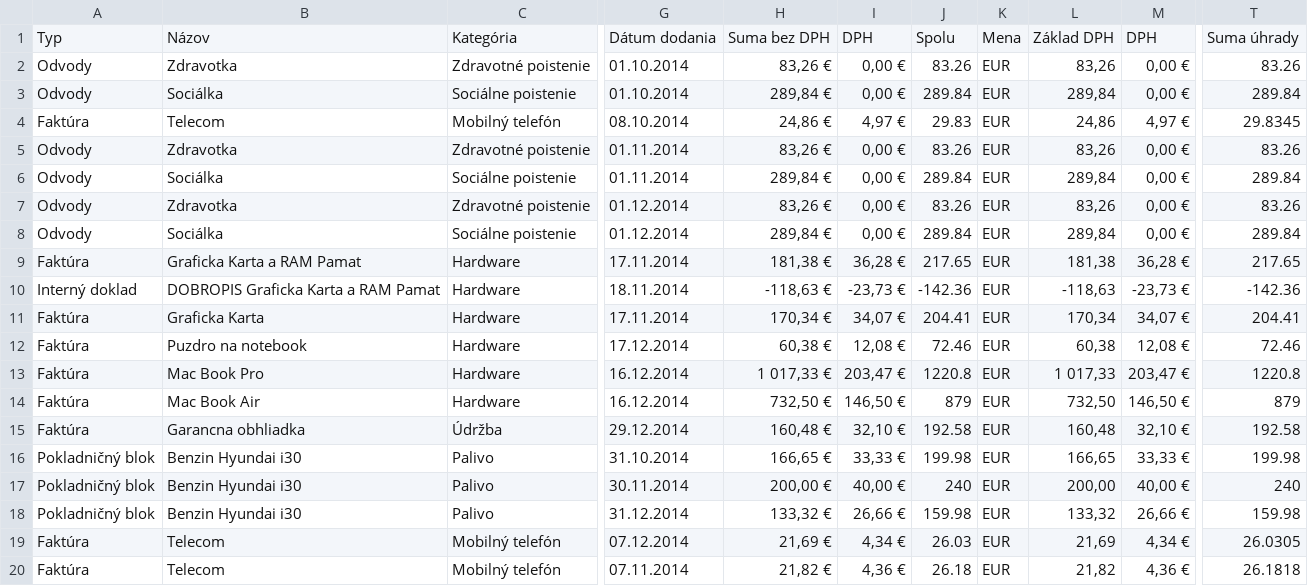
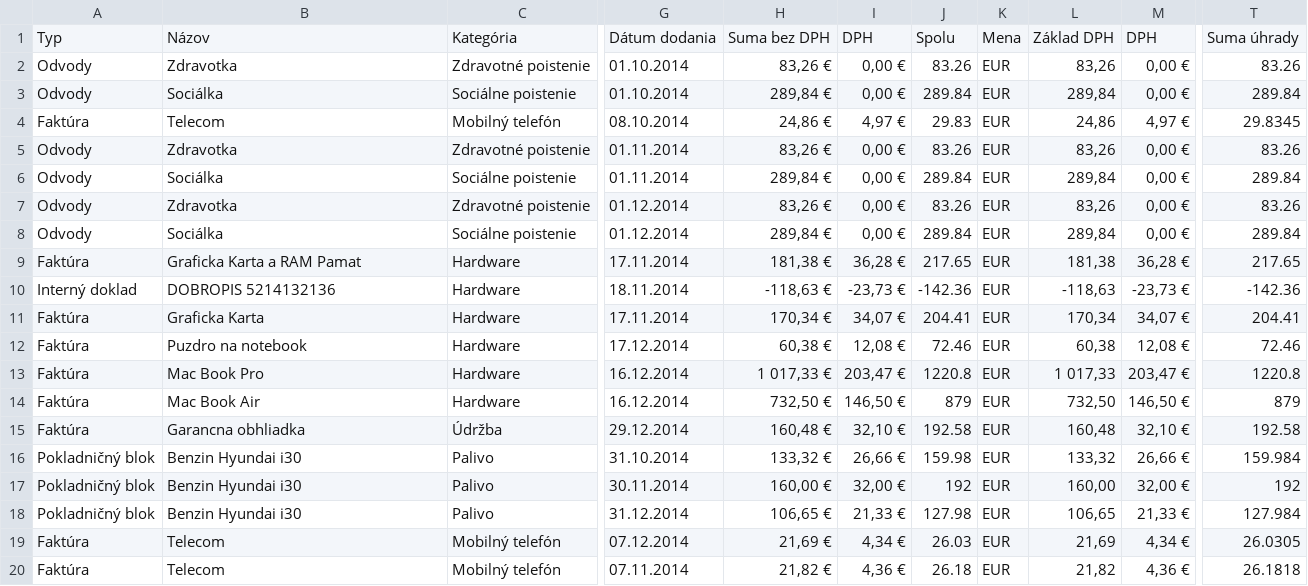
Before and after one commit to sutulustus/vat_statement_generator, a CSV file: web/input/vydavky.csv, drawn as a sheet; only a part is shown, gaps mark what is left out; the diff names each change by its address in the sheet, - before the commit and + after, or states it on an @@ line.

```diff
--- a/web/input/vydavky.csv
+++ b/web/input/vydavky.csv
-B10: DOBROPIS Graficka Karta a RAM Pamat
+B10: DOBROPIS 5214132136
-H16: 166,65 €
+H16: 133,32 €
-I16: 33,33 €
+I16: 26,66 €
-J16: 199.98
+J16: 159.98
-L16: 166,65
+L16: 133,32
-M16: 33,33 €
+M16: 26,66 €
-T16: 199.98
+T16: 159.984
-H17: 200,00 €
+H17: 160,00 €
-I17: 40,00 €
+I17: 32,00 €
-J17: 240
+J17: 192
-L17: 200,00
+L17: 160,00
-M17: 40,00 €
+M17: 32,00 €
-T17: 240
+T17: 192
-H18: 133,32 €
+H18: 106,65 €
-I18: 26,66 €
+I18: 21,33 €
-J18: 159.98
+J18: 127.98
-L18: 133,32
+L18: 106,65
-M18: 26,66 €
+M18: 21,33 €
-T18: 159.98
+T18: 127.984
```
Also changed, not shown: 10 other files.
